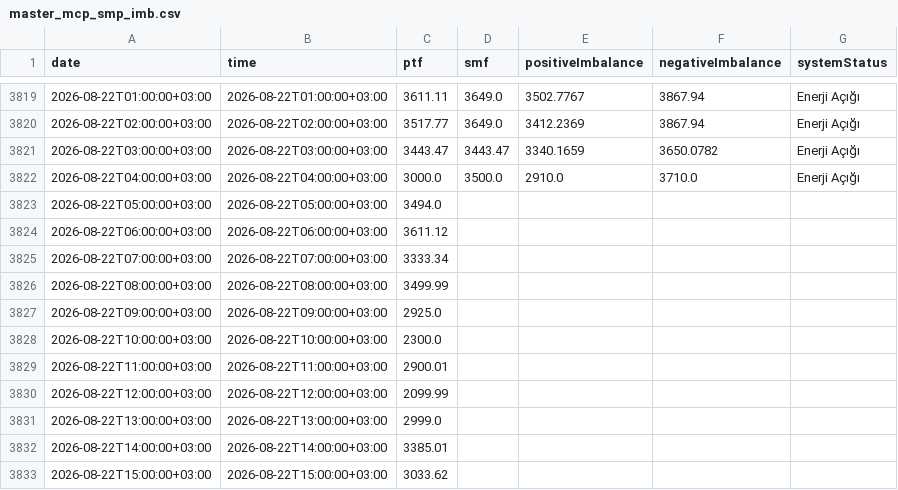
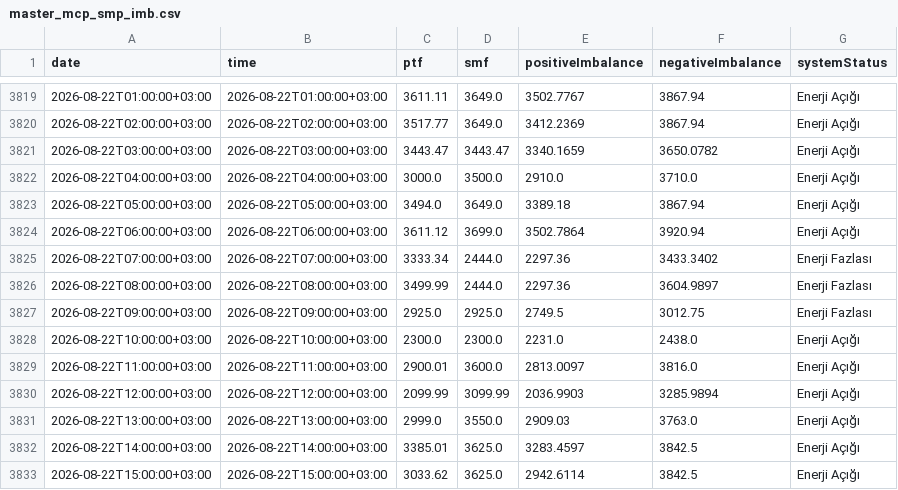
Before and after one commit to BRSTKL/turkey-power-trading, a CSV file: data/processed/master_mcp_smp_imb.csv, drawn as a sheet; only a part is shown, gaps mark what is left out; the diff covers the shown part only.

```diff
--- a/data/processed/master_mcp_smp_imb.csv
+++ b/data/processed/master_mcp_smp_imb.csv
@@ -3822,12 +3822,12 @@
 2026-08-22T04:00:00+03:00,2026-08-22T04:00:00+03:00,3000.0,3500.0,2910.0,3710.0,Enerji Açığı
-2026-08-22T05:00:00+03:00,2026-08-22T05:00:00+03:00,3494.0,,,,
-2026-08-22T06:00:00+03:00,2026-08-22T06:00:00+03:00,3611.12,,,,
-2026-08-22T07:00:00+03:00,2026-08-22T07:00:00+03:00,3333.34,,,,
-2026-08-22T08:00:00+03:00,2026-08-22T08:00:00+03:00,3499.99,,,,
-2026-08-22T09:00:00+03:00,2026-08-22T09:00:00+03:00,2925.0,,,,
-2026-08-22T10:00:00+03:00,2026-08-22T10:00:00+03:00,2300.0,,,,
-2026-08-22T11:00:00+03:00,2026-08-22T11:00:00+03:00,2900.01,,,,
-2026-08-22T12:00:00+03:00,2026-08-22T12:00:00+03:00,2099.99,,,,
-2026-08-22T13:00:00+03:00,2026-08-22T13:00:00+03:00,2999.0,,,,
-2026-08-22T14:00:00+03:00,2026-08-22T14:00:00+03:00,3385.01,,,,
-2026-08-22T15:00:00+03:00,2026-08-22T15:00:00+03:00,3033.62,,,,
+2026-08-22T05:00:00+03:00,2026-08-22T05:00:00+03:00,3494.0,3649.0,3389.18,3867.94,Enerji Açığı
+2026-08-22T06:00:00+03:00,2026-08-22T06:00:00+03:00,3611.12,3699.0,3502.7864,3920.94,Enerji Açığı
+2026-08-22T07:00:00+03:00,2026-08-22T07:00:00+03:00,3333.34,2444.0,2297.36,3433.3402,Enerji Fazlası
+2026-08-22T08:00:00+03:00,2026-08-22T08:00:00+03:00,3499.99,2444.0,2297.36,3604.9897,Enerji Fazlası
+2026-08-22T09:00:00+03:00,2026-08-22T09:00:00+03:00,2925.0,2925.0,2749.5,3012.75,Enerji Fazlası
+2026-08-22T10:00:00+03:00,2026-08-22T10:00:00+03:00,2300.0,2300.0,2231.0,2438.0,Enerji Açığı
+2026-08-22T11:00:00+03:00,2026-08-22T11:00:00+03:00,2900.01,3600.0,2813.0097,3816.0,Enerji Açığı
+2026-08-22T12:00:00+03:00,2026-08-22T12:00:00+03:00,2099.99,3099.99,2036.9903,3285.9894,Enerji Açığı
+2026-08-22T13:00:00+03:00,2026-08-22T13:00:00+03:00,2999.0,3550.0,2909.03,3763.0,Enerji Açığı
+2026-08-22T14:00:00+03:00,2026-08-22T14:00:00+03:00,3385.01,3625.0,3283.4597,3842.5,Enerji Açığı
+2026-08-22T15:00:00+03:00,2026-08-22T15:00:00+03:00,3033.62,3625.0,2942.6114,3842.5,Enerji Açığı
```
Also changed, not shown: 24 added rows and 32 edited cells elsewhere in this file, data/processed/master_bpm_down.csv, data/processed/master_bpm_up.csv, 6 other files.
